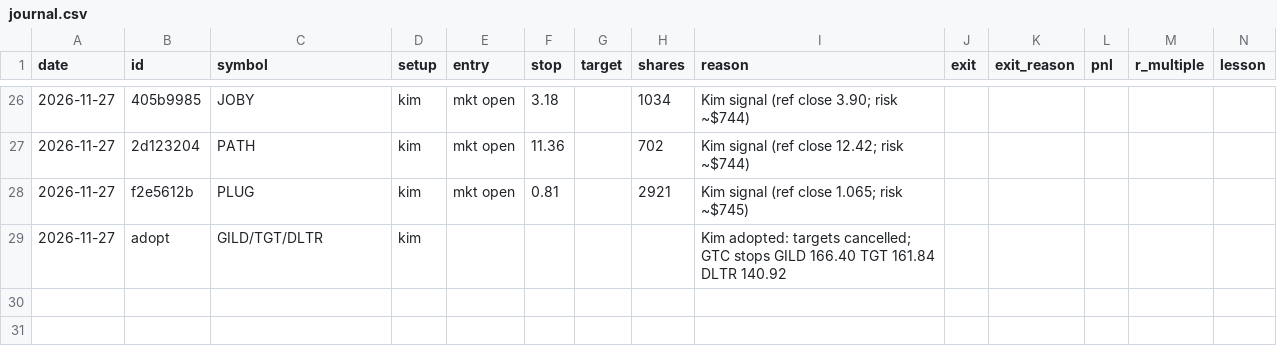
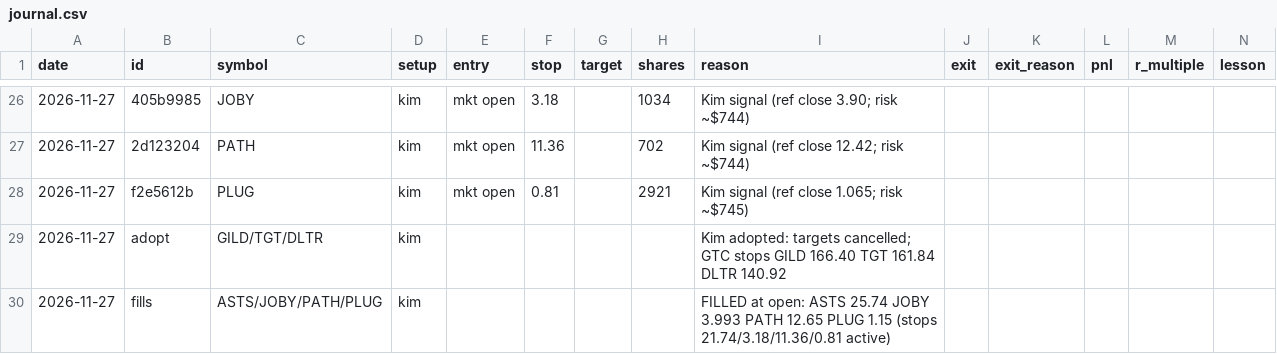
Before and after one commit to 79kevincoleman-blip/Integration-, a CSV file: alpaca_paper_bot/book/journal.csv, drawn as a sheet; only a part is shown, gaps mark what is left out; the diff names each change by its address in the sheet, - before the commit and + after, or states it on an @@ line.

```diff
--- a/alpaca_paper_bot/book/journal.csv
+++ b/alpaca_paper_bot/book/journal.csv
+row 30: 2026-11-27 | fills | ASTS/JOBY/PATH/PLUG | kim |  |  |  |  | FILLED at open: ASTS 25.74 JOBY 3.993 PATH 12.65 PLUG 1.15 (stops 21.74/3.18/11.36/0.81 active)
```
Also changed, not shown: 1 other file.
